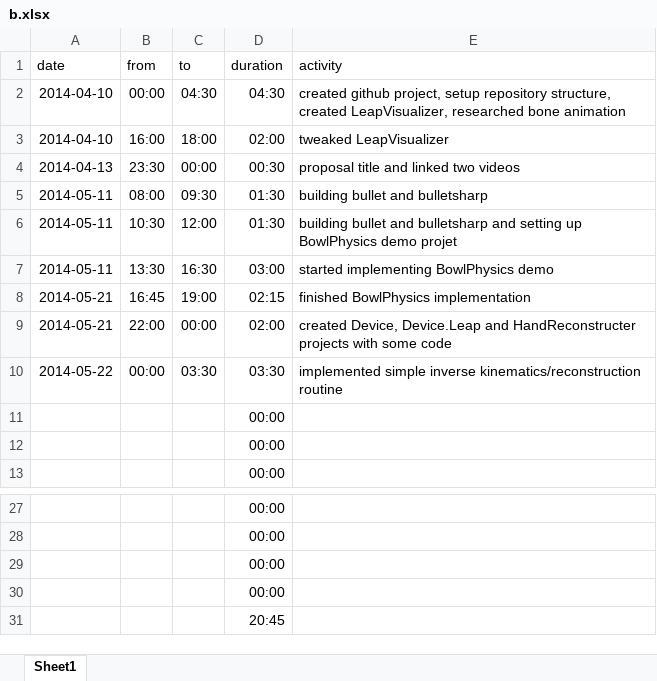
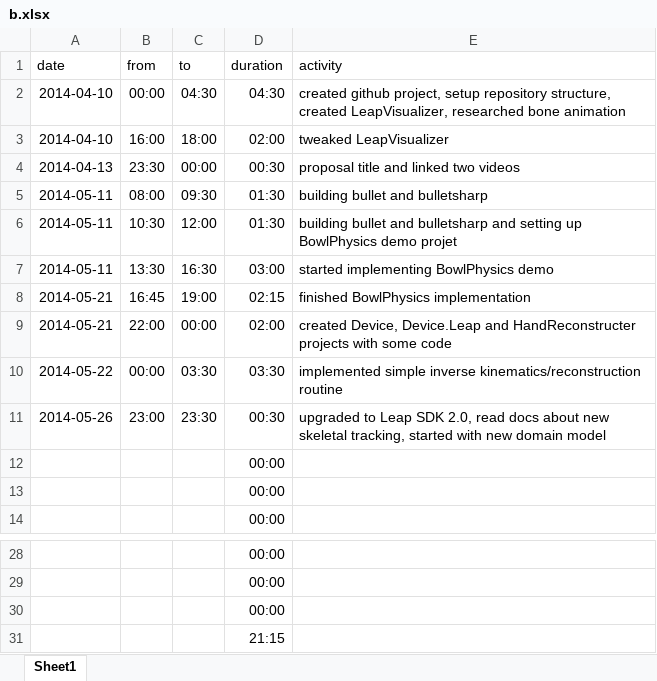
Before and after one commit to bernhardmgruber/soleap, an Excel workbook: doc/timelog/b.xlsx, sheet Sheet1, drawn as a sheet; only a part is shown, gaps mark what is left out; values as stored, in another font and other column widths than the file's, no borders; removed rows and columns are numbered as before the commit, all else as after; the diff names each change by its address in the sheet, - before the commit and + after, or states it on an @@ line.

Commit message:
timelog

```diff
--- a/doc/timelog/b.xlsx (sheet Sheet1)
+++ b/doc/timelog/b.xlsx (sheet Sheet1)
+row 11: 2014-05-26 | 23:00 | 23:30 | 00:30 | upgraded to Leap SDK 2.0, read docs about new skeletal tracking, started with new domain model
-D31 (duration): 00:00
+D31 (duration): 21:15
-row 31:  |  |  | 20:45
```
Also changed, not shown: formulas that keep their value.
